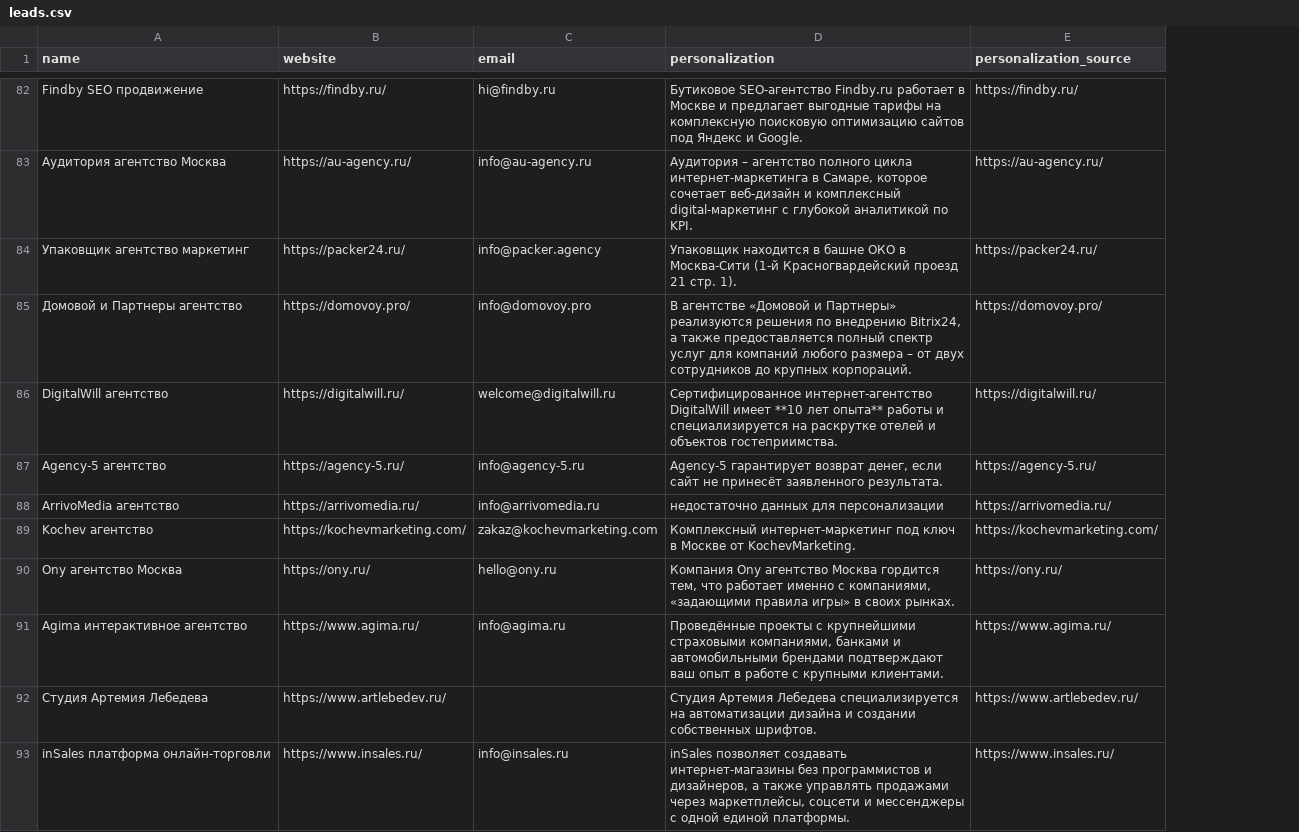
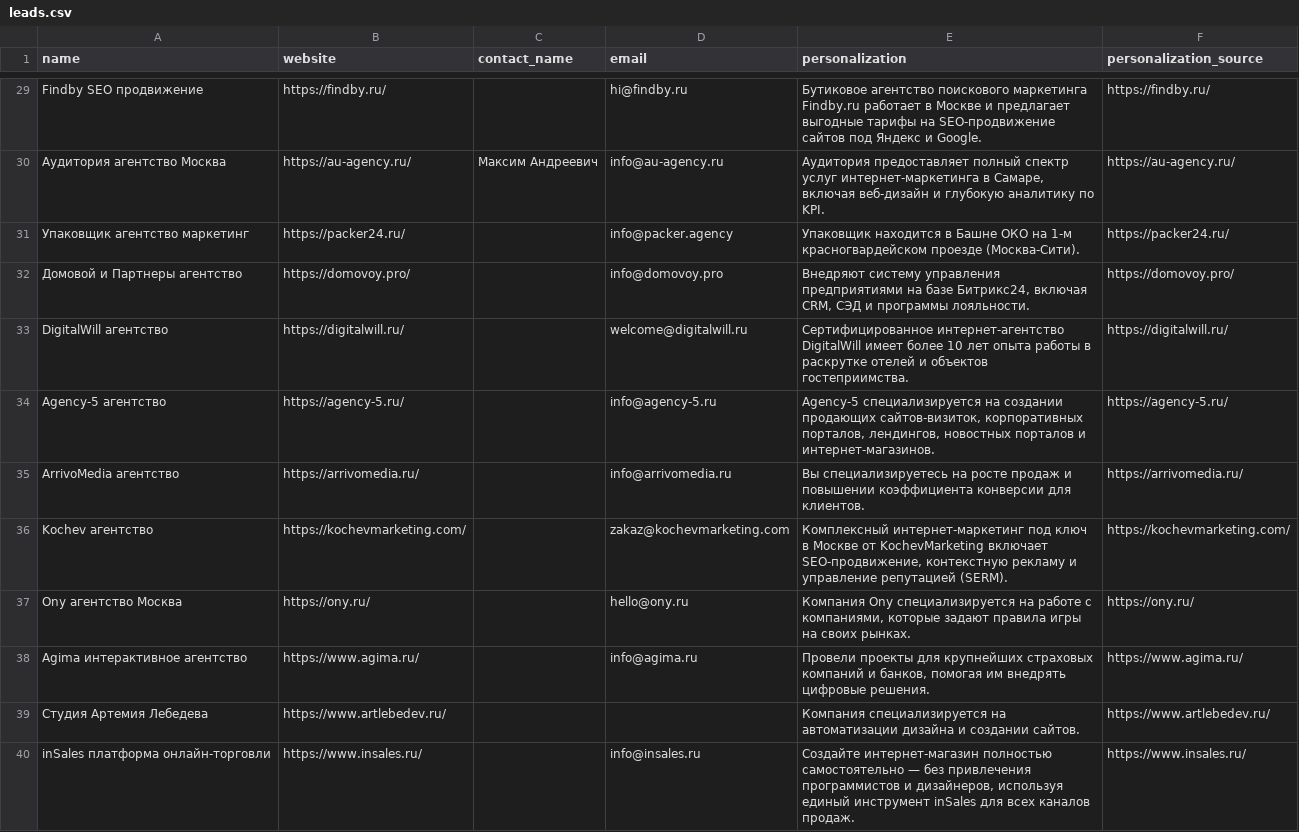
Before and after one commit to nastyaaaay/polza-outreach-test, a CSV file: output/leads.csv, drawn as a sheet; only a part is shown, gaps mark what is left out; addresses are those after the commit; the diff covers the shown part only; the diff names each change by its address in the sheet, - before the commit and + after, or states it on an @@ line.

Commit message:
Имя контакта: не брать человека из портфолио, обращаться по имени
Сборка реальных писем вскрыла два дефекта колонки contact_name, которых
не было видно по самой таблице.

1. У Litera.Studio в контакт уехал "Ильи Чируна" — владелец арт-галереи,
   ДЛЯ которой студия делала открытки, то есть чужой человек из раздела
   работ. Письмо получалось "Привет, Ильи Чируна!" — и не тому, и в
   родительном падеже. Промпт теперь прямо запрещает брать имена из
   портфолио, кейсов, отзывов и списка клиентов, а normalize_contact_name()
   страхует его правилом: если имя дословно встречается в тексте
   персонализации, оно взято из рассказа о клиентах — выбрасываем.
   Для этого персонализация считается раньше имени.

2. "Привет, Новицкий Сергей Владимирович!" в холодном письме звучит как
   повестка. ФИО теперь сокращается до имени: отчество опознаётся по
   окончанию и позволяет понять, какое из слов именем является.

Добавлен test_pipeline.py — 22 теста на четыре чистые функции, которые
работают без сети и LLM (выбор email, перебор вариантов адреса, очистка
текста от SEO-мусора, нормализация имени). Ревью справедливо указывало,
что именно в них сидели найденные баги и что покрываются они за полчаса.
Запускаются и без pytest.

```diff
--- a/output/leads.csv
+++ b/output/leads.csv
+column C (contact_name), row 30: Максим Андреевич
-E29 (personalization): Бутиковое SEO‑агентство Findby.ru работает в Москве и предлагает выгодные тарифы на комплексную поисковую оптимизацию сайтов под…
+E29 (personalization): Бутиковое агентство поискового маркетинга Findby.ru работает в Москве и предлагает выгодные тарифы на SEO‑продвижение сайтов под…
-E30 (personalization): Аудитория – агентство полного цикла интернет‑маркетинга в Самаре, которое сочетает веб‑дизайн и комплексный digital‑маркетинг с глубокой аналитикой по KPI.
+E30 (personalization): Аудитория предоставляет полный спектр услуг интернет‑маркетинга в Самаре, включая веб‑дизайн и глубокую аналитику по KPI.
-E31 (personalization): …находится в башне ОКО в Москва‑Сити (1‑й Красногвардейский проезд 21 стр. 1).
+E31 (personalization): …находится в Башне ОКО на 1‑м красногвардейском проезде (Москва-Сити).
-E32 (personalization): В агентстве «Домовой и Партнеры» реализуются решения по внедрению Bitrix24, а также предоставляется полный спектр услуг для компаний любого размера – от двух сотрудников до крупных корпораций.
+E32 (personalization): Внедряют систему управления предприятиями на базе Битрикс24, включая CRM, СЭД и программы лояльности.
-E33 (personalization): …DigitalWill имеет **10 лет опыта** работы и специализируется на раскрутке отелей…
+E33 (personalization): …DigitalWill имеет более 10 лет опыта работы в раскрутке отелей…
-E34 (personalization): Agency‑5 гарантирует возврат денег, если сайт не принесёт заявленного результата.
+E34 (personalization): Agency‑5 специализируется на создании продающих сайтов‑визиток, корпоративных порталов, лендингов, новостных порталов и интернет‑магазинов.
-E35 (personalization): недостаточно данных для персонализации
+E35 (personalization): Вы специализируетесь на росте продаж и повышении коэффициента конверсии для клиентов.
-E36 (personalization): …Москве от KochevMarketing.
+E36 (personalization): …Москве от KochevMarketing включает SEO‑продвижение, контекстную рекламу и управление репутацией (SERM).
-E37 (personalization): Компания Ony агентство Москва гордится тем, что работает именно с компаниями, «задающими правила игры» в своих рынках.
+E37 (personalization): Компания Ony специализируется на работе с компаниями, которые задают правила игры на своих рынках.
-E38 (personalization): Проведённые проекты с крупнейшими страховыми компаниями, банками и автомобильными брендами подтверждают ваш опыт в работе с крупными клиентами.
+E38 (personalization): Провели проекты для крупнейших страховых компаний и банков, помогая им внедрять цифровые решения.
-E39 (personalization): Студия Артемия Лебедева специализируется на автоматизации дизайна и создании собственных шрифтов.
+E39 (personalization): Компания специализируется на автоматизации дизайна и создании сайтов.
-E40 (personalization): inSales позволяет создавать интернет‑магазины без программистов и дизайнеров, а также управлять продажами через маркетплейсы, соцсети и мессенджеры с одной единой платформы.
+E40 (personalization): Создайте интернет‑магазин полностью самостоятельно — без привлечения программистов и дизайнеров, используя единый инструмент inSales для всех каналов продаж.
```
Also changed, not shown: 9 added rows, 53 removed rows and 30 edited cells elsewhere in this file, output/emails_ready.csv, output/leads_final.csv, 3 other files.
